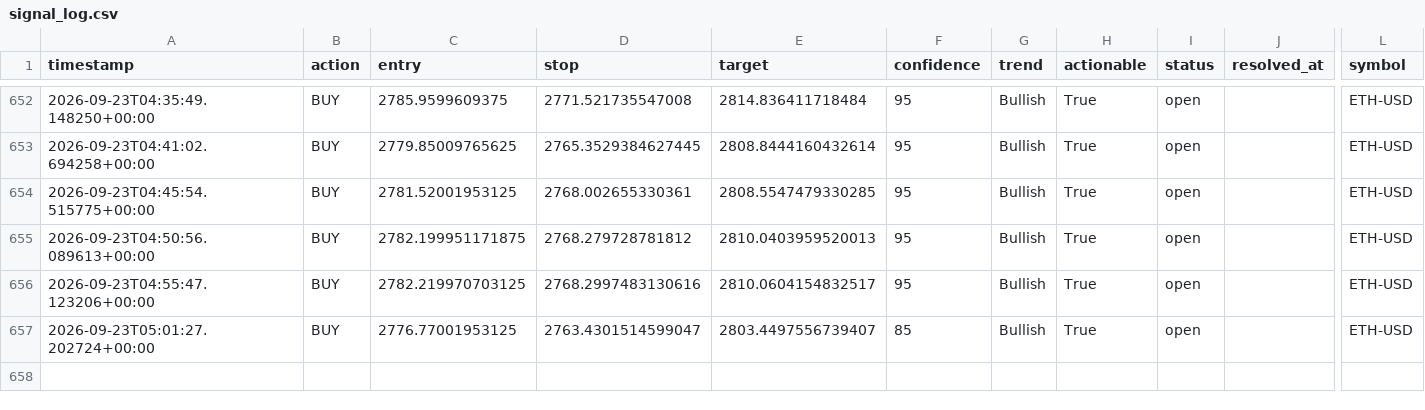
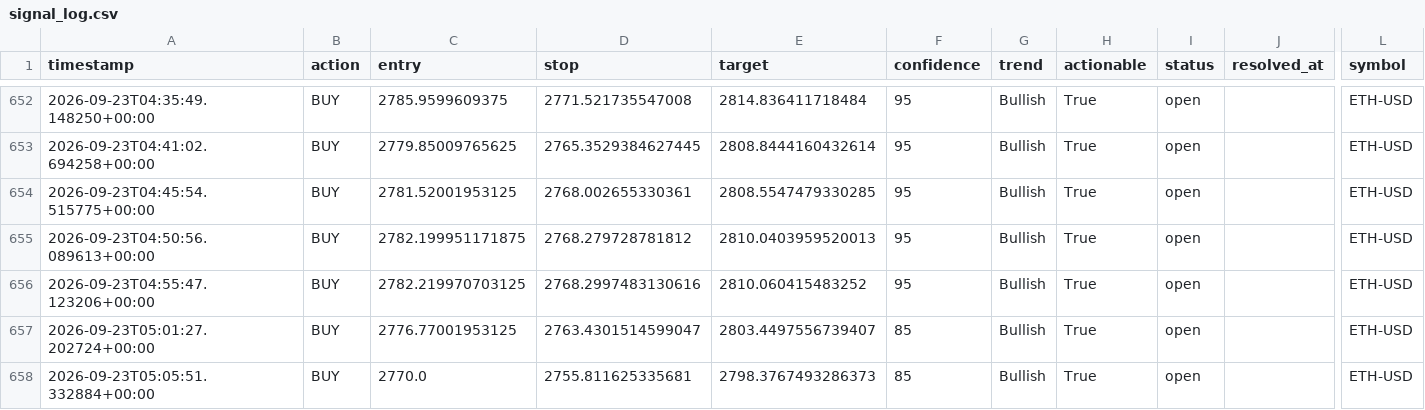
Before and after one commit to wyethmontz/trade-anything, a CSV file: data/signal_log.csv, drawn as a sheet; only a part is shown, gaps mark what is left out; rows hold the shown columns only; the diff names each change by its address in the sheet, - before the commit and + after, or states it on an @@ line.

```diff
--- a/data/signal_log.csv
+++ b/data/signal_log.csv
-E656 (target): 2810.0604154832517
+E656 (target): 2810.060415483252
+row 658: 2026-09-23T05:05:51.332884+00:00 | BUY | 2770.0 | 2755.811625335681 | 2798.3767493286373 | 85 | Bullish | True | open |  | ETH-USD
```
